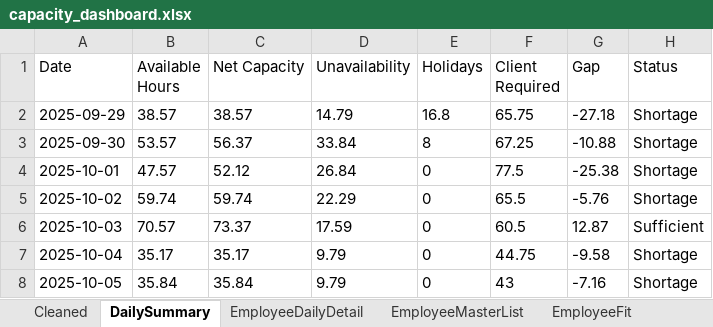
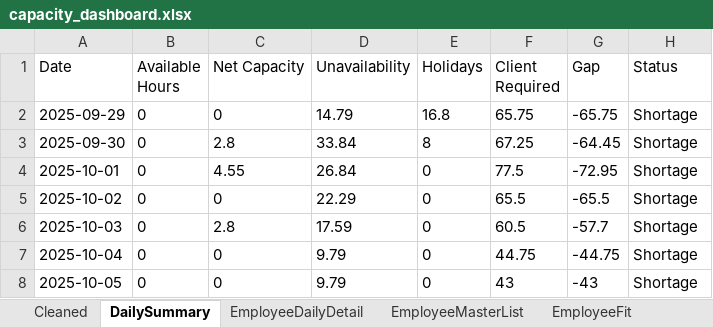
Before and after one commit to Mustansar-tech/CareCapacity, an Excel workbook: capacity_dashboard.xlsx, sheet DailySummary, drawn as a sheet; values as stored, in another font and other column widths than the file's, no borders; the diff names each change by its address in the sheet, - before the commit and + after, or states it on an @@ line.

```diff
--- a/capacity_dashboard.xlsx (sheet DailySummary)
+++ b/capacity_dashboard.xlsx (sheet DailySummary)
-B2 (Available Hours): 38.57
+B2 (Available Hours): 0
-C2 (Net Capacity): 38.57
+C2 (Net Capacity): 0
-G2 (Gap): -27.18
+G2 (Gap): -65.75
-B3 (Available Hours): 53.57
+B3 (Available Hours): 0
-C3 (Net Capacity): 56.37
+C3 (Net Capacity): 2.8
-G3 (Gap): -10.88
+G3 (Gap): -64.45
-B4 (Available Hours): 47.57
+B4 (Available Hours): 0
-C4 (Net Capacity): 52.12
+C4 (Net Capacity): 4.55
-G4 (Gap): -25.38
+G4 (Gap): -72.95
-B5 (Available Hours): 59.74
+B5 (Available Hours): 0
-C5 (Net Capacity): 59.74
+C5 (Net Capacity): 0
-G5 (Gap): -5.76
+G5 (Gap): -65.5
-B6 (Available Hours): 70.57
+B6 (Available Hours): 0
-C6 (Net Capacity): 73.37
+C6 (Net Capacity): 2.8
-G6 (Gap): 12.87
+G6 (Gap): -57.7
-H6 (Status): Sufficient
+H6 (Status): Shortage
-B7 (Available Hours): 35.17
+B7 (Available Hours): 0
-C7 (Net Capacity): 35.17
+C7 (Net Capacity): 0
-G7 (Gap): -9.58
+G7 (Gap): -44.75
-B8 (Available Hours): 35.84
+B8 (Available Hours): 0
-C8 (Net Capacity): 35.84
+C8 (Net Capacity): 0
-G8 (Gap): -7.16
+G8 (Gap): -43
```
Also changed, not shown: sheet EmployeeFit, sheet Heatmap-2025-10-02, sheet Heatmap-2025-10-01, sheet Heatmap-2025-10-03, sheet EmployeeDailyDetail, sheet Cleaned, 2 more sheets, other sheet tabs.
